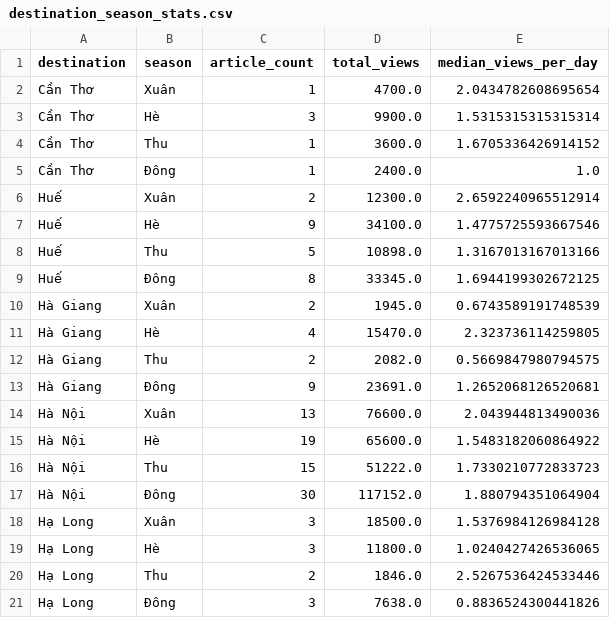
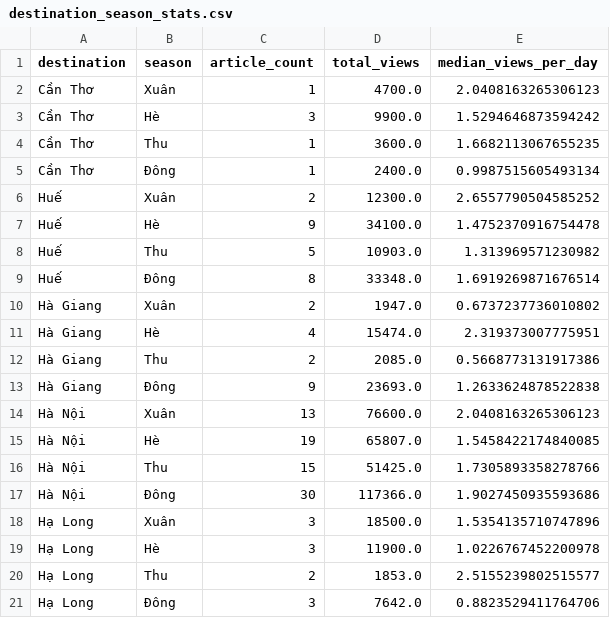
Before and after one commit to Icegozi/icegozi_travel_analysis, a CSV file: docs/data/destination_season_stats.csv, drawn as a sheet; only a part is shown; the diff covers the shown part only.

```diff
--- a/docs/data/destination_season_stats.csv
+++ b/docs/data/destination_season_stats.csv
@@ -1,21 +1,21 @@
 destination,season,article_count,total_views,median_views_per_day
-Cần Thơ,Xuân,1,4700.0,2.0434782608695654
-Cần Thơ,Hè,3,9900.0,1.5315315315315314
-Cần Thơ,Thu,1,3600.0,1.6705336426914152
-Cần Thơ,Đông,1,2400.0,1.0
-Huế,Xuân,2,12300.0,2.6592240965512914
-Huế,Hè,9,34100.0,1.4775725593667546
-Huế,Thu,5,10898.0,1.3167013167013166
-Huế,Đông,8,33345.0,1.6944199302672125
-Hà Giang,Xuân,2,1945.0,0.6743589191748539
-Hà Giang,Hè,4,15470.0,2.323736114259805
-Hà Giang,Thu,2,2082.0,0.5669847980794575
-Hà Giang,Đông,9,23691.0,1.2652068126520681
-Hà Nội,Xuân,13,76600.0,2.043944813490036
-Hà Nội,Hè,19,65600.0,1.5483182060864922
-Hà Nội,Thu,15,51222.0,1.7330210772833723
-Hà Nội,Đông,30,117152.0,1.880794351064904
-Hạ Long,Xuân,3,18500.0,1.5376984126984128
-Hạ Long,Hè,3,11800.0,1.0240427426536065
-Hạ Long,Thu,2,1846.0,2.5267536424533446
-Hạ Long,Đông,3,7638.0,0.8836524300441826
+Cần Thơ,Xuân,1,4700.0,2.0408163265306123
+Cần Thơ,Hè,3,9900.0,1.5294646873594242
+Cần Thơ,Thu,1,3600.0,1.6682113067655235
+Cần Thơ,Đông,1,2400.0,0.9987515605493134
+Huế,Xuân,2,12300.0,2.6557790504585252
+Huế,Hè,9,34100.0,1.4752370916754478
+Huế,Thu,5,10903.0,1.313969571230982
+Huế,Đông,8,33348.0,1.6919269871676514
+Hà Giang,Xuân,2,1947.0,0.6737237736010802
+Hà Giang,Hè,4,15474.0,2.319373007775951
+Hà Giang,Thu,2,2085.0,0.5668773131917386
+Hà Giang,Đông,9,23693.0,1.2633624878522838
+Hà Nội,Xuân,13,76600.0,2.0408163265306123
+Hà Nội,Hè,19,65807.0,1.5458422174840085
+Hà Nội,Thu,15,51425.0,1.7305893358278766
+Hà Nội,Đông,30,117366.0,1.9027450935593686
+Hạ Long,Xuân,3,18500.0,1.5354135710747896
+Hạ Long,Hè,3,11900.0,1.0226767452200978
+Hạ Long,Thu,2,1853.0,2.5155239802515577
+Hạ Long,Đông,3,7642.0,0.8823529411764706
```
Also changed, not shown: 54 edited cells elsewhere in this file, data/VNTRIP/monthly_article_stats.csv, docs/data/destination_opportunity_scores.csv, 6 other files.
